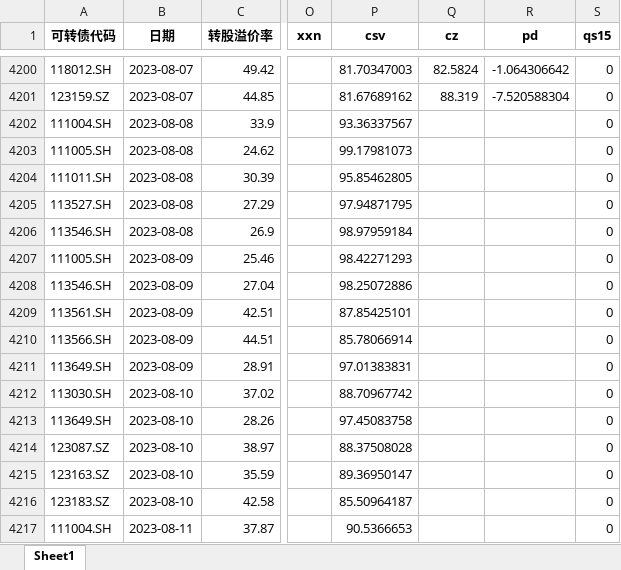
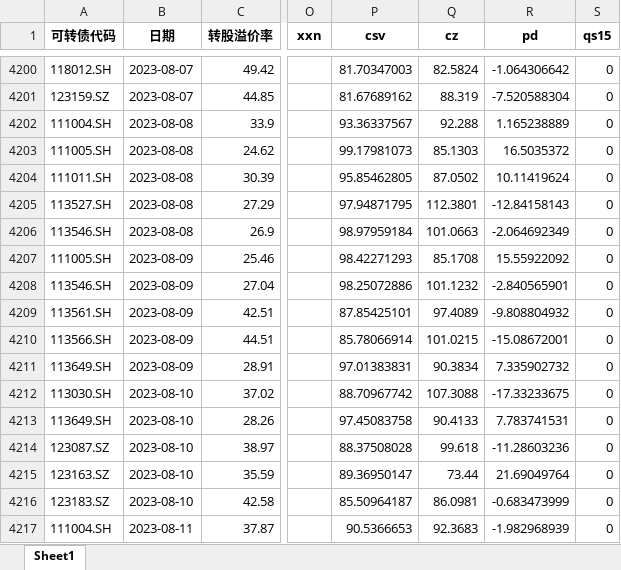
Before and after one commit to Big-ZhangCG/DB_FROM_20230811, an Excel workbook: mywork_ByZCG/pre_data_for_backtest/低价5（全量数据DTBS，用于回测）.xlsx, sheet Sheet1, drawn as a sheet; only a part is shown, gaps mark what is left out; values as stored, in another font and other column widths than the file's, no borders; the diff covers the shown part only; the diff names each change by its address in the sheet, - before the commit and + after, or states it on an @@ line.

```diff
--- a/mywork_ByZCG/pre_data_for_backtest/低价5（全量数据DTBS，用于回测）.xlsx (sheet Sheet1)
+++ b/mywork_ByZCG/pre_data_for_backtest/低价5（全量数据DTBS，用于回测）.xlsx (sheet Sheet1)
-Q4202 (cz): (empty)
+Q4202 (cz): 92.288
-R4202 (pd): (empty)
+R4202 (pd): 1.165238889
-Q4203 (cz): (empty)
+Q4203 (cz): 85.1303
-R4203 (pd): (empty)
+R4203 (pd): 16.5035372
-Q4204 (cz): (empty)
+Q4204 (cz): 87.0502
-R4204 (pd): (empty)
+R4204 (pd): 10.11419624
-Q4205 (cz): (empty)
+Q4205 (cz): 112.3801
-R4205 (pd): (empty)
+R4205 (pd): -12.84158143
-Q4206 (cz): (empty)
+Q4206 (cz): 101.0663
-R4206 (pd): (empty)
+R4206 (pd): -2.064692349
-Q4207 (cz): (empty)
+Q4207 (cz): 85.1708
-R4207 (pd): (empty)
+R4207 (pd): 15.55922092
-Q4208 (cz): (empty)
+Q4208 (cz): 101.1232
-R4208 (pd): (empty)
+R4208 (pd): -2.840565901
-Q4209 (cz): (empty)
+Q4209 (cz): 97.4089
-R4209 (pd): (empty)
+R4209 (pd): -9.808804932
-Q4210 (cz): (empty)
+Q4210 (cz): 101.0215
-R4210 (pd): (empty)
+R4210 (pd): -15.08672001
-Q4211 (cz): (empty)
+Q4211 (cz): 90.3834
-R4211 (pd): (empty)
+R4211 (pd): 7.335902732
-Q4212 (cz): (empty)
+Q4212 (cz): 107.3088
-R4212 (pd): (empty)
+R4212 (pd): -17.33233675
-Q4213 (cz): (empty)
+Q4213 (cz): 90.4133
-R4213 (pd): (empty)
+R4213 (pd): 7.783741531
-Q4214 (cz): (empty)
+Q4214 (cz): 99.618
-R4214 (pd): (empty)
+R4214 (pd): -11.28603236
-Q4215 (cz): (empty)
+Q4215 (cz): 73.44
-R4215 (pd): (empty)
+R4215 (pd): 21.69049764
-Q4216 (cz): (empty)
+Q4216 (cz): 86.0981
-R4216 (pd): (empty)
+R4216 (pd): -0.683473999
-Q4217 (cz): (empty)
+Q4217 (cz): 92.3683
-R4217 (pd): (empty)
+R4217 (pd): -1.982968939
```
Also changed, not shown: 10 added rows and 9 edited cells elsewhere in this sheet, mywork_ByZCG/pre_data_for_backtest/低价小市值5（全量数据DTBS，用于回测）.xlsx, mywork_ByZCG/pre_data_for_backtest/区间双低3（全量数据DTBS，用于回测）.xlsx, 12 other files.
